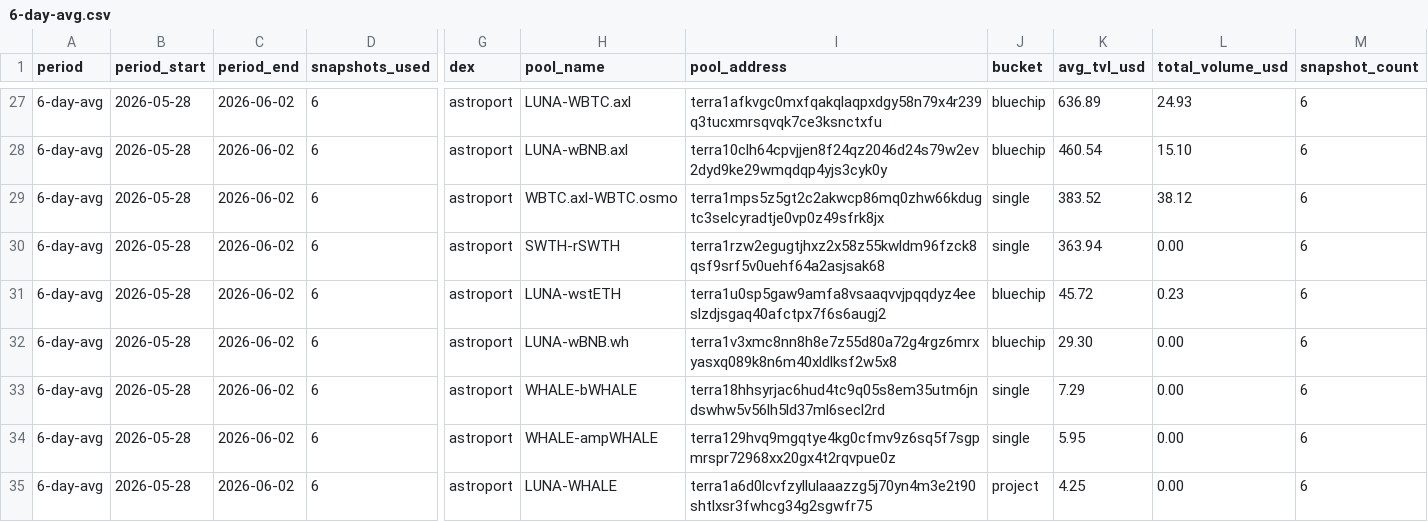
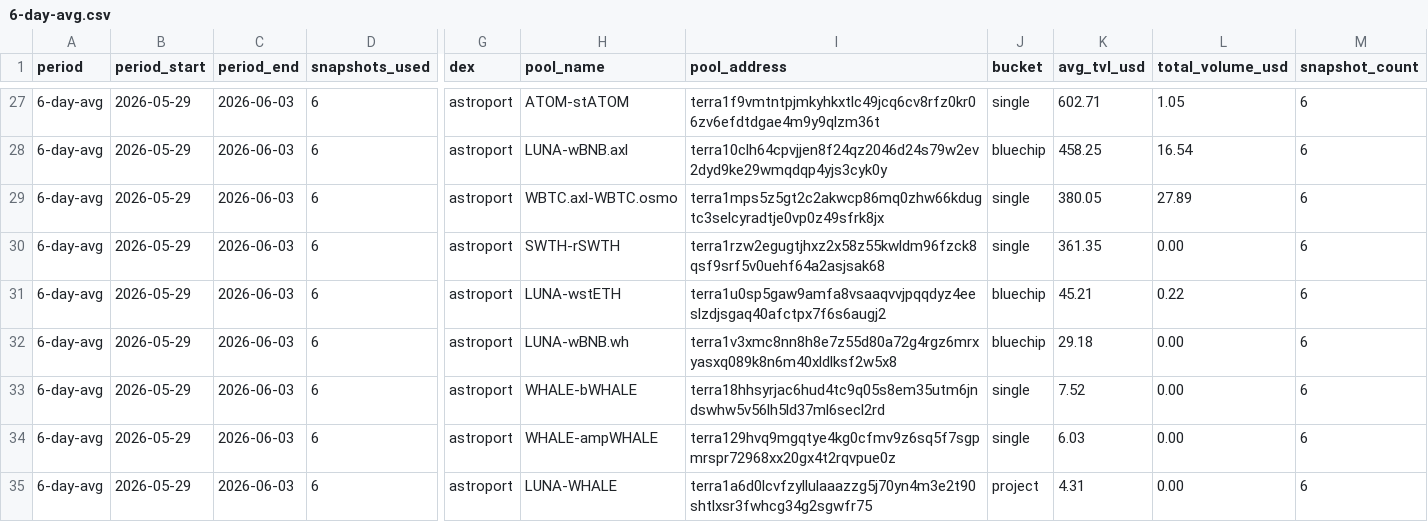
Before and after one commit to defipatriot/astroport-pool-data_2026, a CSV file: 6-day-avg.csv, drawn as a sheet; only a part is shown, gaps mark what is left out; the diff covers the shown part only; the diff names each change by its address in the sheet, - before the commit and + after, or states it on an @@ line.

```diff
--- a/6-day-avg.csv
+++ b/6-day-avg.csv
-B27:B35 (period_start): 2026-05-28
+B27:B35 (period_start): 2026-05-29
-C27:C35 (period_end): 2026-06-02
+C27:C35 (period_end): 2026-06-03
-H27 (pool_name): LUNA-WBTC.axl
+H27 (pool_name): ATOM-stATOM
-I27 (pool_address): terra1afkvgc0mxfqakqlaqpxdgy58n79x4r239q3tucxmrsqvqk7ce3ksnctxfu
+I27 (pool_address): terra1f9vmtntpjmkyhkxtlc49jcq6cv8rfz0kr06zv6efdtdgae4m9y9qlzm36t
-J27 (bucket): bluechip
+J27 (bucket): single
-K27 (avg_tvl_usd): 636.89
+K27 (avg_tvl_usd): 602.71
-L27 (total_volume_usd): 24.93
+L27 (total_volume_usd): 1.05
-K28 (avg_tvl_usd): 460.54
+K28 (avg_tvl_usd): 458.25
-L28 (total_volume_usd): 15.10
+L28 (total_volume_usd): 16.54
-K29 (avg_tvl_usd): 383.52
+K29 (avg_tvl_usd): 380.05
-L29 (total_volume_usd): 38.12
+L29 (total_volume_usd): 27.89
-K30 (avg_tvl_usd): 363.94
+K30 (avg_tvl_usd): 361.35
-K31 (avg_tvl_usd): 45.72
+K31 (avg_tvl_usd): 45.21
-L31 (total_volume_usd): 0.23
+L31 (total_volume_usd): 0.22
-K32 (avg_tvl_usd): 29.30
+K32 (avg_tvl_usd): 29.18
-K33 (avg_tvl_usd): 7.29
+K33 (avg_tvl_usd): 7.52
-K34 (avg_tvl_usd): 5.95
+K34 (avg_tvl_usd): 6.03
-K35 (avg_tvl_usd): 4.25
+K35 (avg_tvl_usd): 4.31
```
Also changed, not shown: 2 added rows, 2 removed rows and 92 edited cells elsewhere in this file.
